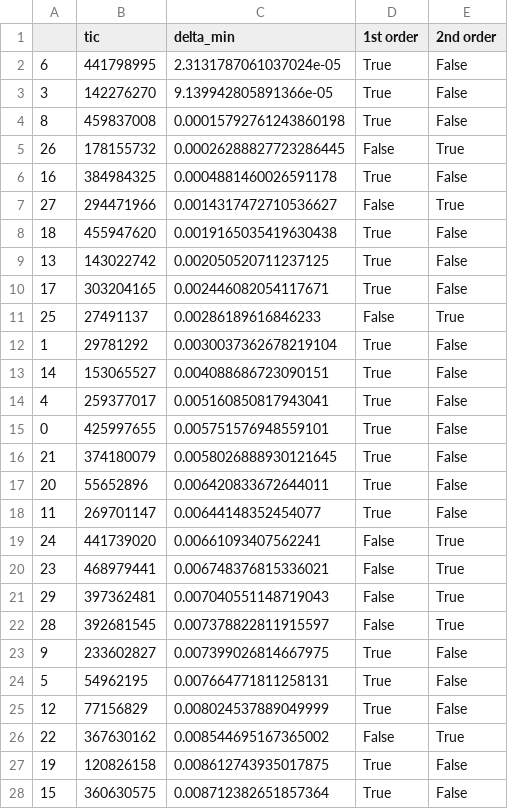
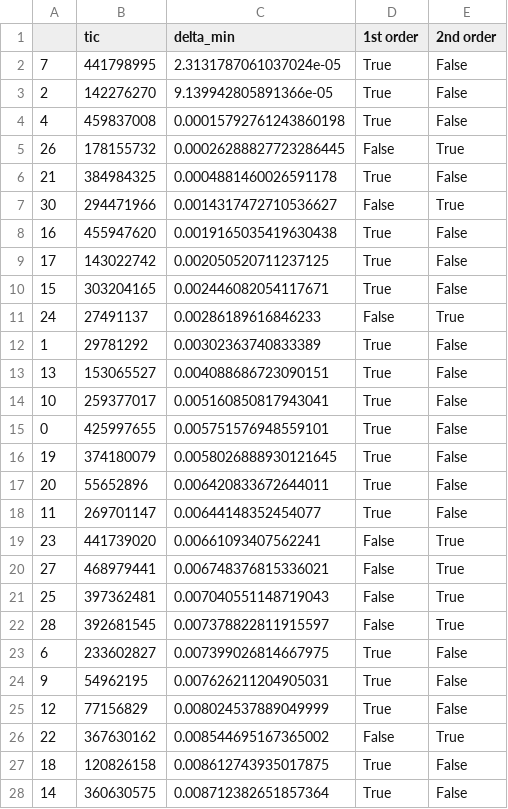
Before and after one commit to jpdeleon/young_ttvs, a CSV file: data/tics_resonance_from_toi.csv, drawn as a sheet; only a part is shown; the diff covers the shown part only.

```diff
--- a/data/tics_resonance_from_toi.csv
+++ b/data/tics_resonance_from_toi.csv
@@ -1,28 +1,28 @@
 ,tic,delta_min,1st order,2nd order
-6,441798995,2.3131787061037024e-05,True,False
-3,142276270,9.139942805891366e-05,True,False
-8,459837008,0.00015792761243860198,True,False
+7,441798995,2.3131787061037024e-05,True,False
+2,142276270,9.139942805891366e-05,True,False
+4,459837008,0.00015792761243860198,True,False
 26,178155732,0.00026288827723286445,False,True
-16,384984325,0.0004881460026591178,True,False
-27,294471966,0.0014317472710536627,False,True
-18,455947620,0.0019165035419630438,True,False
-13,143022742,0.002050520711237125,True,False
-17,303204165,0.002446082054117671,True,False
-25,27491137,0.00286189616846233,False,True
-1,29781292,0.0030037362678219104,True,False
-14,153065527,0.004088686723090151,True,False
-4,259377017,0.005160850817943041,True,False
+21,384984325,0.0004881460026591178,True,False
+30,294471966,0.0014317472710536627,False,True
+16,455947620,0.0019165035419630438,True,False
+17,143022742,0.002050520711237125,True,False
+15,303204165,0.002446082054117671,True,False
+24,27491137,0.00286189616846233,False,True
+1,29781292,0.00302363740833389,True,False
+13,153065527,0.004088686723090151,True,False
+10,259377017,0.005160850817943041,True,False
 0,425997655,0.005751576948559101,True,False
-21,374180079,0.0058026888930121645,True,False
+19,374180079,0.0058026888930121645,True,False
 20,55652896,0.006420833672644011,True,False
 11,269701147,0.00644148352454077,True,False
-24,441739020,0.00661093407562241,False,True
-23,468979441,0.006748376815336021,False,True
-29,397362481,0.007040551148719043,False,True
+23,441739020,0.00661093407562241,False,True
+27,468979441,0.006748376815336021,False,True
+25,397362481,0.007040551148719043,False,True
 28,392681545,0.007378822811915597,False,True
-9,233602827,0.007399026814667975,True,False
-5,54962195,0.007664771811258131,True,False
+6,233602827,0.007399026814667975,True,False
+9,54962195,0.007626211204905031,True,False
 12,77156829,0.008024537889049999,True,False
 22,367630162,0.008544695167365002,False,True
-19,120826158,0.008612743935017875,True,False
-15,360630575,0.008712382651857364,True,False
+18,120826158,0.008612743935017875,True,False
+14,360630575,0.008712382651857364,True,False
```
Also changed, not shown: 1 added row and 4 edited cells elsewhere in this file, data/name_resonance_from_nexsci.csv, 15 other files.
